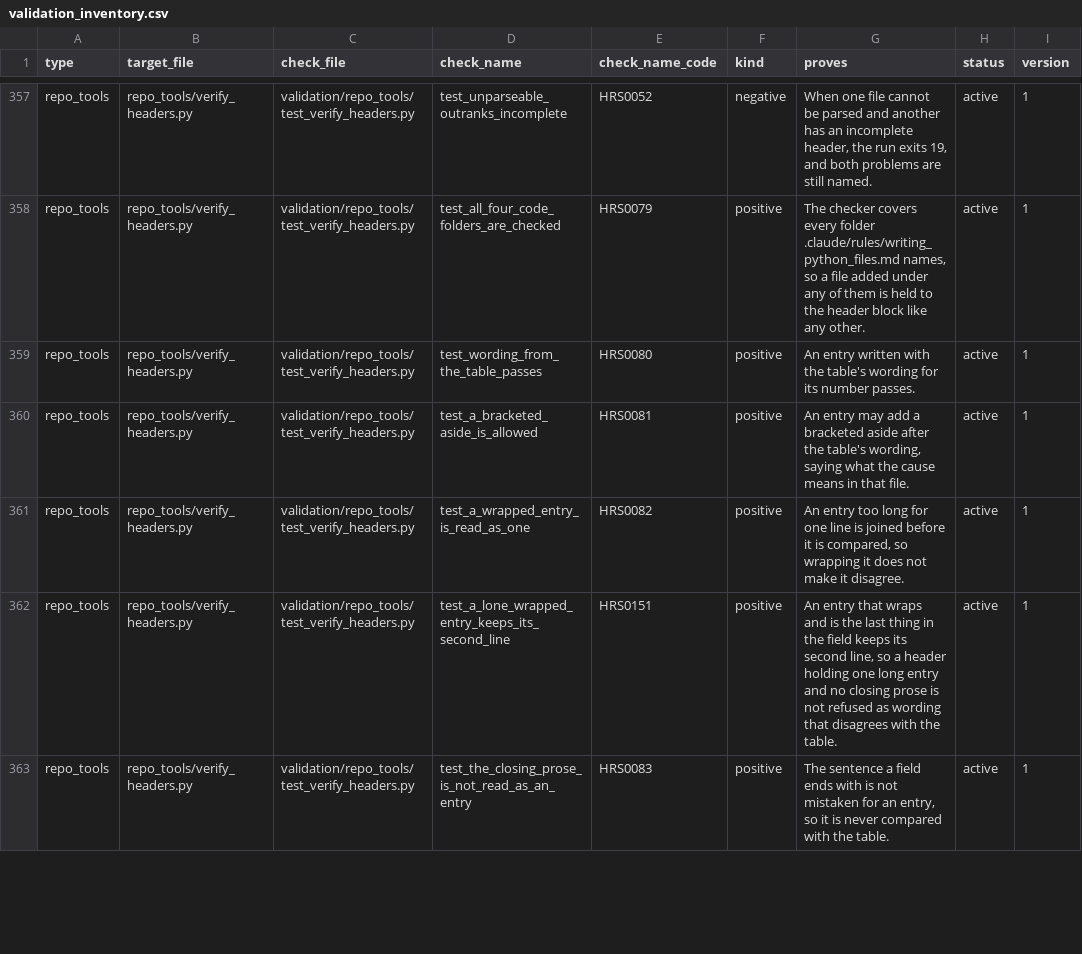
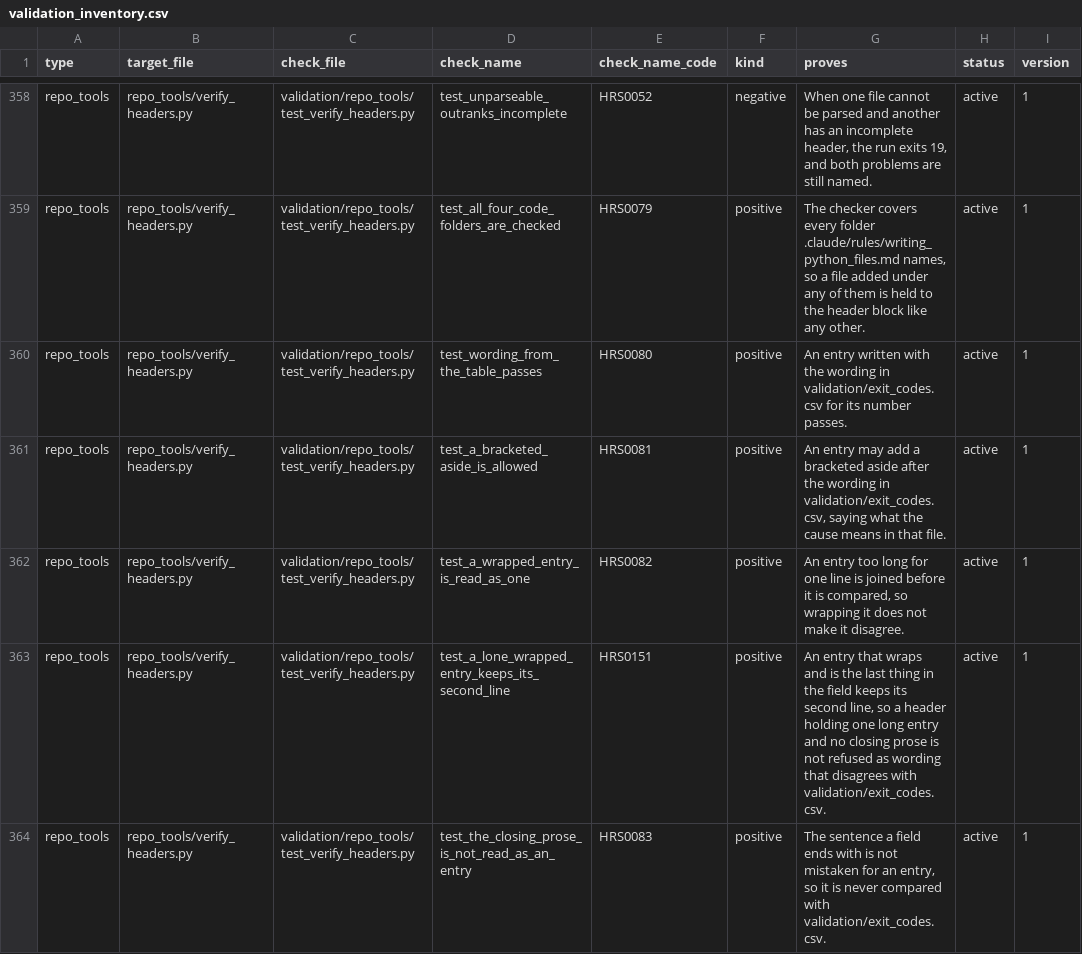
Before and after one commit to delos001/study-definition-graph, a CSV file: validation/validation_inventory.csv, drawn as a sheet; only a part is shown, gaps mark what is left out; the diff covers the shown part only.

```diff
--- a/validation/validation_inventory.csv
+++ b/validation/validation_inventory.csv
@@ -358,6 +359,6 @@ repo_tools,repo_tools/verify_headers.py,validation/repo_tools/test_verify_header
 repo_tools,repo_tools/verify_headers.py,validation/repo_tools/test_verify_headers.py,test_all_four_code_folders_are_checked,HRS0079,positive,"The checker covers every folder .claude/rules/writing_python_files.md names, so a file added under any of them is held to the header block like any other.",active,1
-repo_tools,repo_tools/verify_headers.py,validation/repo_tools/test_verify_headers.py,test_wording_from_the_table_passes,HRS0080,positive,An entry written with the table's wording for its number passes.,active,1
-repo_tools,repo_tools/verify_headers.py,validation/repo_tools/test_verify_headers.py,test_a_bracketed_aside_is_allowed,HRS0081,positive,"An entry may add a bracketed aside after the table's wording, saying what the cause means in that file.",active,1
+repo_tools,repo_tools/verify_headers.py,validation/repo_tools/test_verify_headers.py,test_wording_from_the_table_passes,HRS0080,positive,An entry written with the wording in validation/exit_codes.csv for its number passes.,active,1
+repo_tools,repo_tools/verify_headers.py,validation/repo_tools/test_verify_headers.py,test_a_bracketed_aside_is_allowed,HRS0081,positive,"An entry may add a bracketed aside after the wording in validation/exit_codes.csv, saying what the cause means in that file.",active,1
 repo_tools,repo_tools/verify_headers.py,validation/repo_tools/test_verify_headers.py,test_a_wrapped_entry_is_read_as_one,HRS0082,positive,"An entry too long for one line is joined before it is compared, so wrapping it does not make it disagree.",active,1
-repo_tools,repo_tools/verify_headers.py,validation/repo_tools/test_verify_headers.py,test_a_lone_wrapped_entry_keeps_its_second_line,HRS0151,positive,"An entry that wraps and is the last thing in the field keeps its second line, so a header holding one long entry and no closing prose is not refused as wording that disagrees with the table.",active,1
-repo_tools,repo_tools/verify_headers.py,validation/repo_tools/test_verify_headers.py,test_the_closing_prose_is_not_read_as_an_entry,HRS0083,positive,"The sentence a field ends with is not mistaken for an entry, so it is never compared with the table.",active,1
+repo_tools,repo_tools/verify_headers.py,validation/repo_tools/test_verify_headers.py,test_a_lone_wrapped_entry_keeps_its_second_line,HRS0151,positive,"An entry that wraps and is the last thing in the field keeps its second line, so a header holding one long entry and no closing prose is not refused as wording that disagrees with validation/exit_codes.csv.",active,1
+repo_tools,repo_tools/verify_headers.py,validation/repo_tools/test_verify_headers.py,test_the_closing_prose_is_not_read_as_an_entry,HRS0083,positive,"The sentence a field ends with is not mistaken for an entry, so it is never compared with validation/exit_codes.csv.",active,1
```
Also changed, not shown: 1 added row and 48 edited cells elsewhere in this file, 57 other files.
